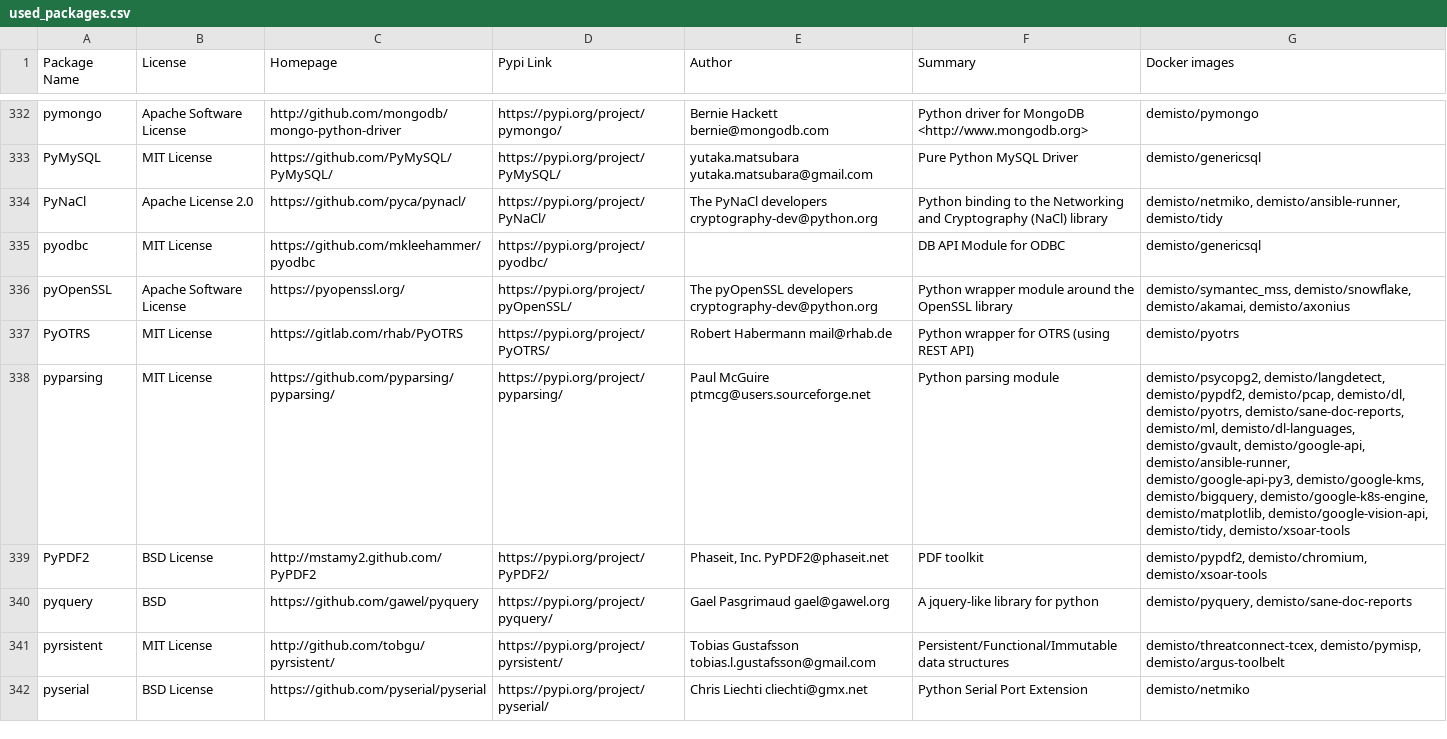
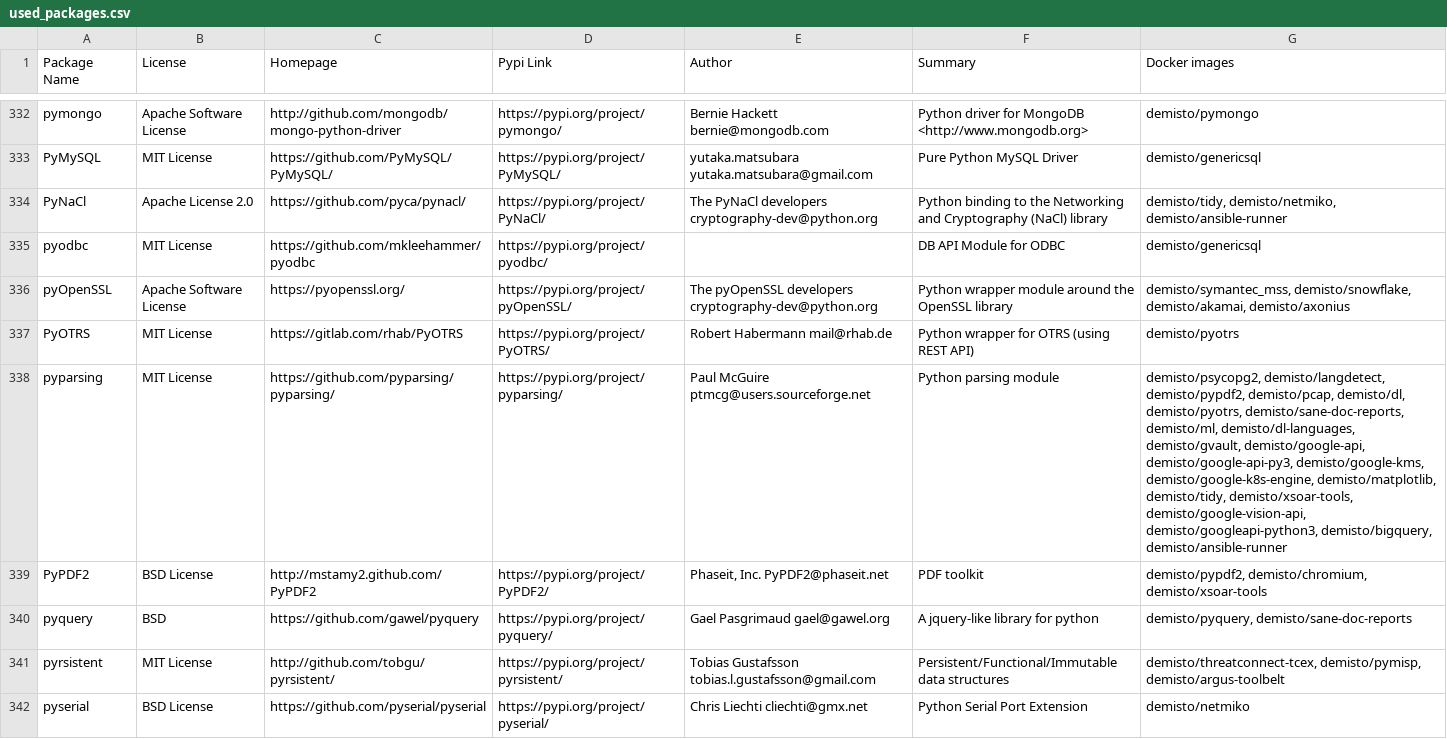
Before and after one commit to upstart-swiss/dockerfiles, a CSV file: used_packages.csv, drawn as a sheet; only a part is shown, gaps mark what is left out; the diff covers the shown part only.

Commit message:
Fri Feb 26 01:11:23 UTC 2021: automatic docker repository update

```diff
--- a/used_packages.csv
+++ b/used_packages.csv
@@ -333,3 +333,3 @@ pymongo,Apache Software License,http://github.com/mongodb/mongo-python-driver,ht
 PyMySQL,MIT License,https://github.com/PyMySQL/PyMySQL/,https://pypi.org/project/PyMySQL/,yutaka.matsubara yutaka.matsubara@gmail.com,Pure Python MySQL Driver,demisto/genericsql
-PyNaCl,Apache License 2.0,https://github.com/pyca/pynacl/,https://pypi.org/project/PyNaCl/,The PyNaCl developers cryptography-dev@python.org,Python binding to the Networking and Cryptography (NaCl) library,"demisto/netmiko, demisto/ansible-runner, demisto/tidy"
+PyNaCl,Apache License 2.0,https://github.com/pyca/pynacl/,https://pypi.org/project/PyNaCl/,The PyNaCl developers cryptography-dev@python.org,Python binding to the Networking and Cryptography (NaCl) library,"demisto/tidy, demisto/netmiko, demisto/ansible-runner"
 pyodbc,MIT License,https://github.com/mkleehammer/pyodbc,https://pypi.org/project/pyodbc/,,DB API Module for ODBC,demisto/genericsql
@@ -337,3 +337,3 @@ pyOpenSSL,Apache Software License,https://pyopenssl.org/,https://pypi.org/projec
 PyOTRS,MIT License,https://gitlab.com/rhab/PyOTRS,https://pypi.org/project/PyOTRS/,Robert Habermann mail@rhab.de,Python wrapper for OTRS (using REST API),demisto/pyotrs
-pyparsing,MIT License,https://github.com/pyparsing/pyparsing/,https://pypi.org/project/pyparsing/,Paul McGuire ptmcg@users.sourceforge.net,Python parsing module,"demisto/psycopg2, demisto/langdetect, demisto/pypdf2, demisto/pcap, demisto/dl, demisto/pyotrs, demisto/sane-doc-reports, demisto/ml, demisto/dl-languages, demisto/gvault, demisto/google-api, demisto/ansible-runner, demisto/google-api-py3, demisto/google-kms, demisto/bigquery, demisto/google-k8s-engine, demisto/matplotlib, demisto/google-vision-api, demisto/tidy, demisto/xsoar-tools"
+pyparsing,MIT License,https://github.com/pyparsing/pyparsing/,https://pypi.org/project/pyparsing/,Paul McGuire ptmcg@users.sourceforge.net,Python parsing module,"demisto/psycopg2, demisto/langdetect, demisto/pypdf2, demisto/pcap, demisto/dl, demisto/pyotrs, demisto/sane-doc-reports, demisto/ml, demisto/dl-languages, demisto/gvault, demisto/google-api, demisto/google-api-py3, demisto/google-kms, demisto/google-k8s-engine, demisto/matplotlib, demisto/tidy, demisto/xsoar-tools, demisto/google-vision-api, demisto/googleapi-python3, demisto/bigquery, demisto/ansible-runner"
 PyPDF2,BSD License,http://mstamy2.github.com/PyPDF2,https://pypi.org/project/PyPDF2/,"Phaseit, Inc. PyPDF2@phaseit.net",PDF toolkit,"demisto/pypdf2, demisto/chromium, demisto/xsoar-tools"
```
Also changed, not shown: 85 edited cells elsewhere in this file, 18 other files.
